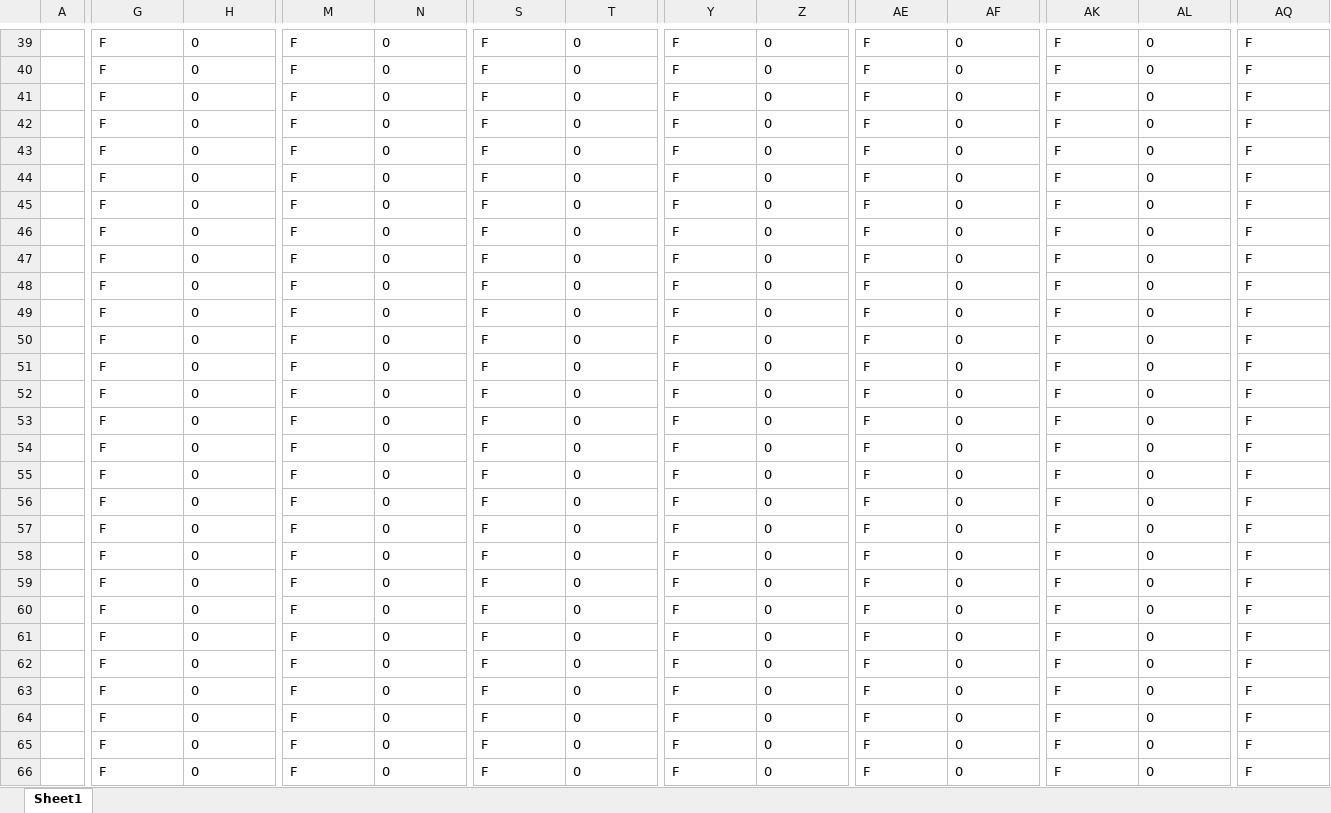
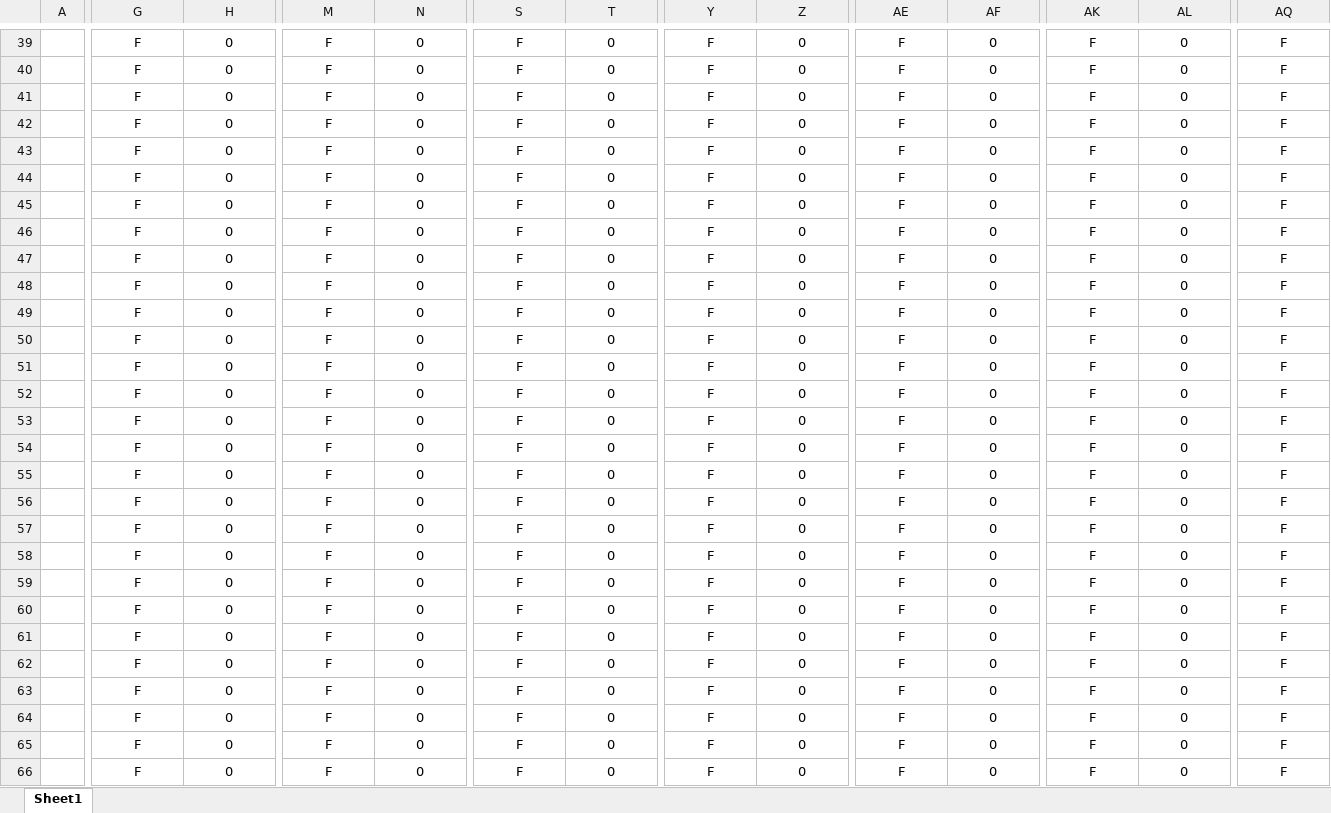
Before and after one commit to RohanNayakK/VTUResults2Excel-, an Excel workbook: python/canaraTemplateFormat.xlsx, sheet Sheet1, drawn as a sheet; only a part is shown, gaps mark what is left out; values as stored, in another font and other column widths than the file's, no borders; the diff covers the shown part only; the diff names each change by its address in the sheet, - before the commit and + after, or states it on an @@ line.

```diff
--- a/python/canaraTemplateFormat.xlsx (sheet Sheet1)
+++ b/python/canaraTemplateFormat.xlsx (sheet Sheet1)
-G39:H66 alignment: left
+G39:H66 alignment: center
-M39:N66 alignment: left
+M39:N66 alignment: center
-S39:T66 alignment: left
+S39:T66 alignment: center
-Y39:Z66 alignment: left
+Y39:Z66 alignment: center
-AE39:AF66 alignment: left
+AE39:AF66 alignment: center
-AK39:AL66 alignment: left
+AK39:AL66 alignment: center
-AQ39:AQ66 alignment: left
+AQ39:AQ66 alignment: center
```
Also changed, not shown: cell formats elsewhere in this sheet, 24 other files.
